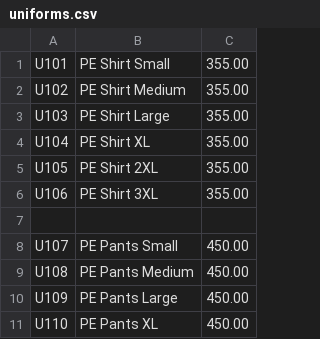
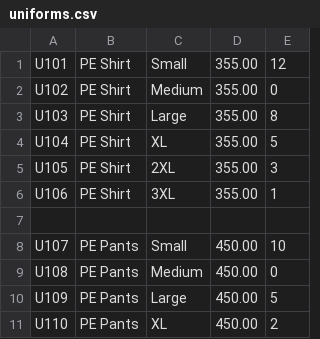
Before and after one commit to AstraStasis/SoftDesKiosk, a CSV file: src/main/resources/uniforms.csv, drawn as a sheet; only a part is shown; removed rows and columns are numbered as before the commit, all else as after; the diff names each change by its address in the sheet, - before the commit and + after, or states it on an @@ line.

```diff
--- a/src/main/resources/uniforms.csv
+++ b/src/main/resources/uniforms.csv
-column B, rows 1-11: PE Shirt Small | PE Shirt Medium | PE Shirt Large | PE Shirt XL | PE Shirt 2XL | PE Shirt 3XL |  | PE Pants Small | PE Pants Medium | PE Pants Large | PE Pants XL
+column B, rows 1-11: PE Shirt | PE Shirt | PE Shirt | PE Shirt | PE Shirt | PE Shirt |  | PE Pants | PE Pants | PE Pants | PE Pants
+column C, rows 1-11: Small | Medium | Large | XL | 2XL | 3XL |  | Small | Medium | Large | XL
+column E, rows 1-11: 12 | 0 | 8 | 5 | 3 | 1 |  | 10 | 0 | 5 | 2
```
Also changed, not shown: src/main/resources/students.csv, 6 other files.
